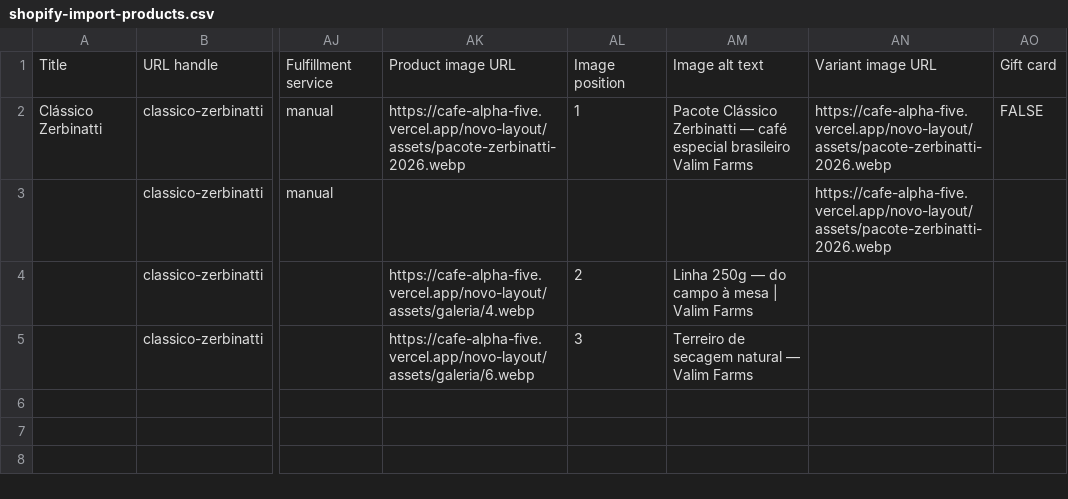
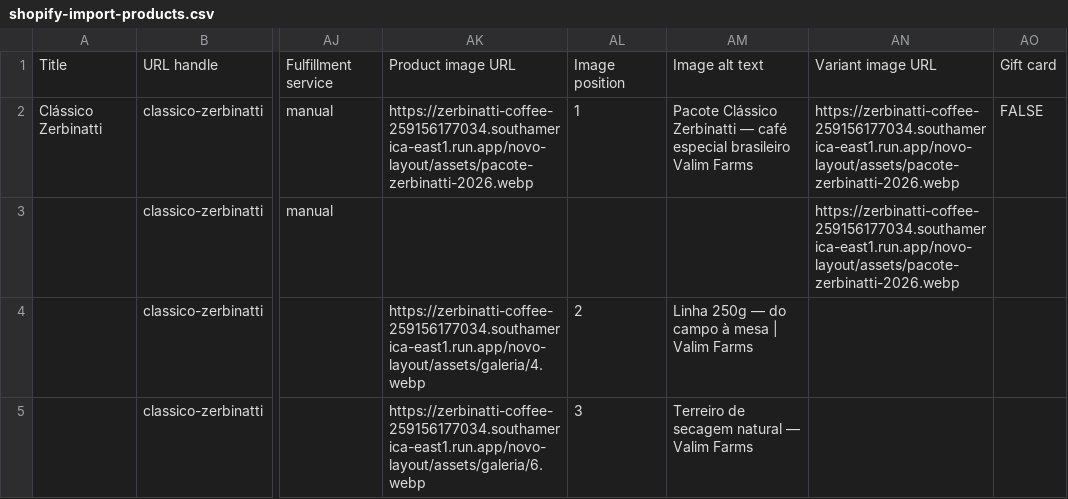
Before and after one commit to fabriciobitao/zerbinatti-coffee, a CSV file: docs/shopify-import-products.csv, drawn as a sheet; only a part is shown, gaps mark what is left out; the diff names each change by its address in the sheet, - before the commit and + after, or states it on an @@ line.

```diff
--- a/docs/shopify-import-products.csv
+++ b/docs/shopify-import-products.csv
-AK2: https://cafe-alpha-five.vercel.app/novo-layout/assets/pacote-zerbinatti-2026.webp
+AK2: https://zerbinatti-coffee-259156177034.southamerica-east1.run.app/novo-layout/assets/pacote-zerbinatti-2026.webp
-AN2:AN3: https://cafe-alpha-five.vercel.app/novo-layout/assets/pacote-zerbinatti-2026.webp
+AN2:AN3: https://zerbinatti-coffee-259156177034.southamerica-east1.run.app/novo-layout/assets/pacote-zerbinatti-2026.webp
-AK4: https://cafe-alpha-five.vercel.app/novo-layout/assets/galeria/4.webp
+AK4: https://zerbinatti-coffee-259156177034.southamerica-east1.run.app/novo-layout/assets/galeria/4.webp
-AK5: https://cafe-alpha-five.vercel.app/novo-layout/assets/galeria/6.webp
+AK5: https://zerbinatti-coffee-259156177034.southamerica-east1.run.app/novo-layout/assets/galeria/6.webp
```
Also changed, not shown: 13 other files.
